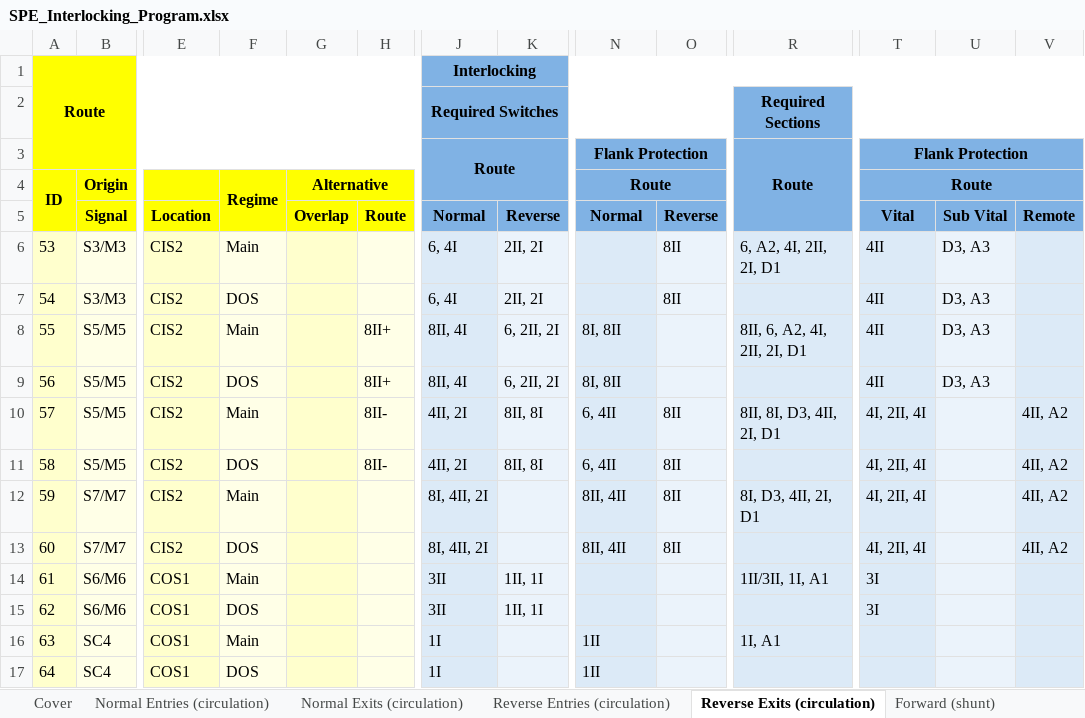
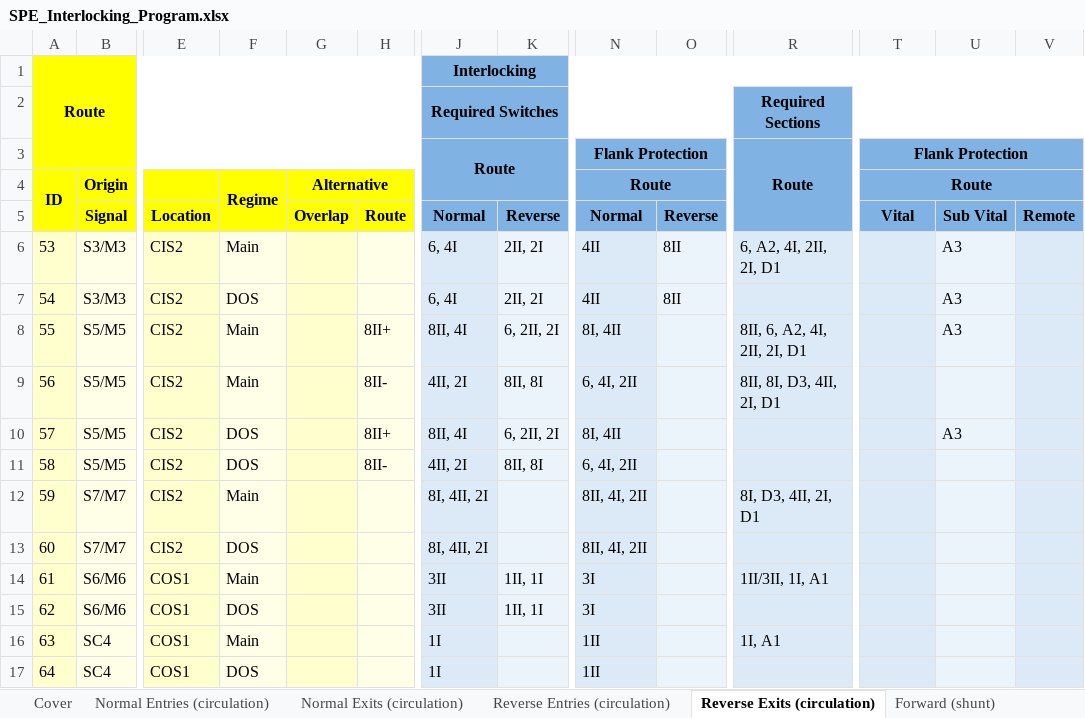
Before and after one commit to 7diogo-luis/ZIRCON, an Excel workbook: stations/output/SPE_Interlocking_Program.xlsx, sheet Reverse Exits (circulation), drawn as a sheet; only a part is shown, gaps mark what is left out; values as stored, in another font and other column widths than the file's, no borders; the diff names each change by its address in the sheet, - before the commit and + after, or states it on an @@ line.

```diff
--- a/stations/output/SPE_Interlocking_Program.xlsx (sheet Reverse Exits (circulation))
+++ b/stations/output/SPE_Interlocking_Program.xlsx (sheet Reverse Exits (circulation))
-N6:N7 (Route): (empty)
+N6:N7 (Route): 4II
-T6:T9 (Route): 4II
+T6:T9 (Route): (empty)
-U6:U8: D3, A3
+U6:U8: A3
-N8 (Route): 8I, 8II
+N8 (Route): 8I, 4II
-F9 (Regime): DOS
+F9 (Regime): Main
-H9: 8II+
+H9: 8II-
-J9: 8II, 4I
+J9: 4II, 2I
-K9: 6, 2II, 2I
+K9: 8II, 8I
-N9 (Route): 8I, 8II
+N9 (Route): 6, 4I, 2II
-R9: (empty)
+R9: 8II, 8I, D3, 4II, 2I, D1
-U9: D3, A3
+U9: (empty)
-F10 (Regime): Main
+F10 (Regime): DOS
-H10: 8II-
+H10: 8II+
-J10: 4II, 2I
+J10: 8II, 4I
-K10: 8II, 8I
+K10: 6, 2II, 2I
-N10 (Route): 6, 4II
+N10 (Route): 8I, 4II
-O10:O13: 8II
+O10:O13: (empty)
-R10: 8II, 8I, D3, 4II, 2I, D1
+R10: (empty)
-T10:T13 (Route): 4I, 2II, 4I
+T10:T13 (Route): (empty)
-U10: (empty)
+U10: A3
-V10:V13: 4II, A2
+V10:V13: (empty)
-N11 (Route): 6, 4II
+N11 (Route): 6, 4I, 2II
-N12:N13 (Route): 8II, 4II
+N12:N13 (Route): 8II, 4I, 2II
-N14:N15 (Route): (empty)
+N14:N15 (Route): 3I
-T14:T15 (Route): 3I
+T14:T15 (Route): (empty)
```
Also changed, not shown: sheet Reverse Entries (circulation), sheet Normal Entries (circulation), sheet Normal Exits (circulation), sheet Backward (shunt), sheet Forward (shunt), sheet Cover, 1 more sheet, stations/output/CIS_Interlocking_Program.xlsx, stations/output/MAF_Interlocking_Program.xlsx, 10 other files.
